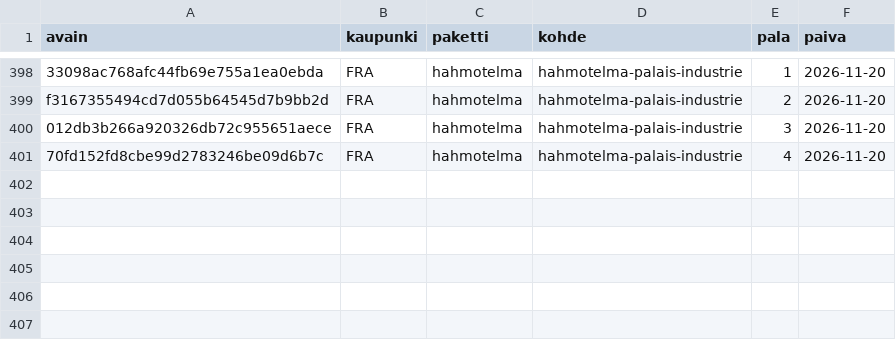
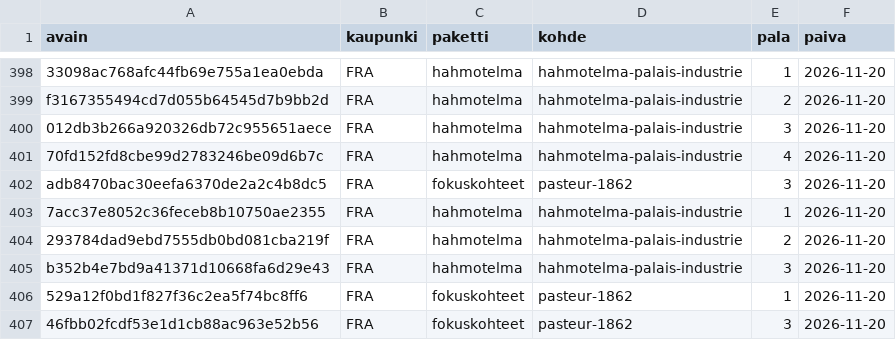
Before and after one commit to ravelius/Matkakirja, a TSV file: data/aanitysjono.tsv, drawn as a sheet; only a part is shown, gaps mark what is left out.

```diff
--- a/data/aanitysjono.tsv
+++ b/data/aanitysjono.tsv
@@ -401 +401,7 @@ f3167355494cd7d055b64545d7b9bb2d	FRA	hahmotelma	hahmotelma-palais-industrie	2	20
 70fd152fd8cbe99d2783246be09d6b7c	FRA	hahmotelma	hahmotelma-palais-industrie	4	2026-11-20
+adb8470bac30eefa6370de2a2c4b8dc5	FRA	fokuskohteet	pasteur-1862	3	2026-11-20
+7acc37e8052c36feceb8b10750ae2355	FRA	hahmotelma	hahmotelma-palais-industrie	1	2026-11-20
+293784dad9ebd7555db0bd081cba219f	FRA	hahmotelma	hahmotelma-palais-industrie	2	2026-11-20
+b352b4e7bd9a41371d10668fa6d29e43	FRA	hahmotelma	hahmotelma-palais-industrie	3	2026-11-20
+529a12f0bd1f827f36c2ea5f74bc8ff6	FRA	fokuskohteet	pasteur-1862	1	2026-11-20
+46fbb02fcdf53e1d1cb88ac963e52b56	FRA	fokuskohteet	pasteur-1862	3	2026-11-20
```
Also changed, not shown: 2 other files.
